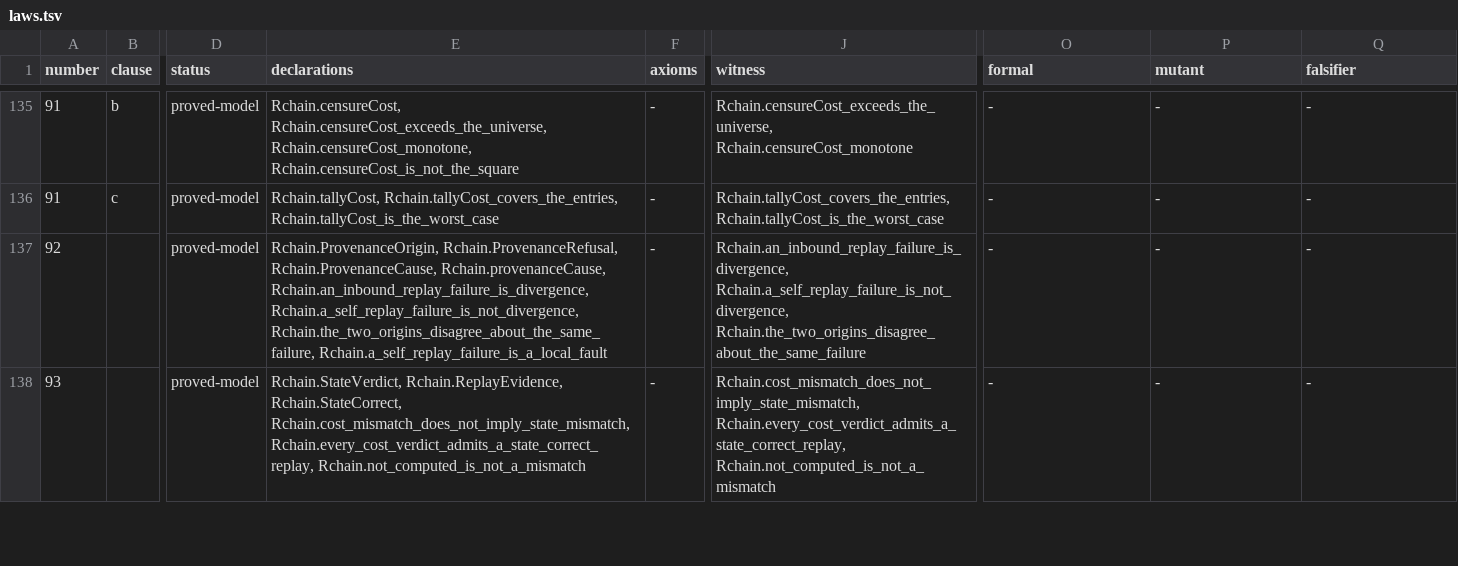
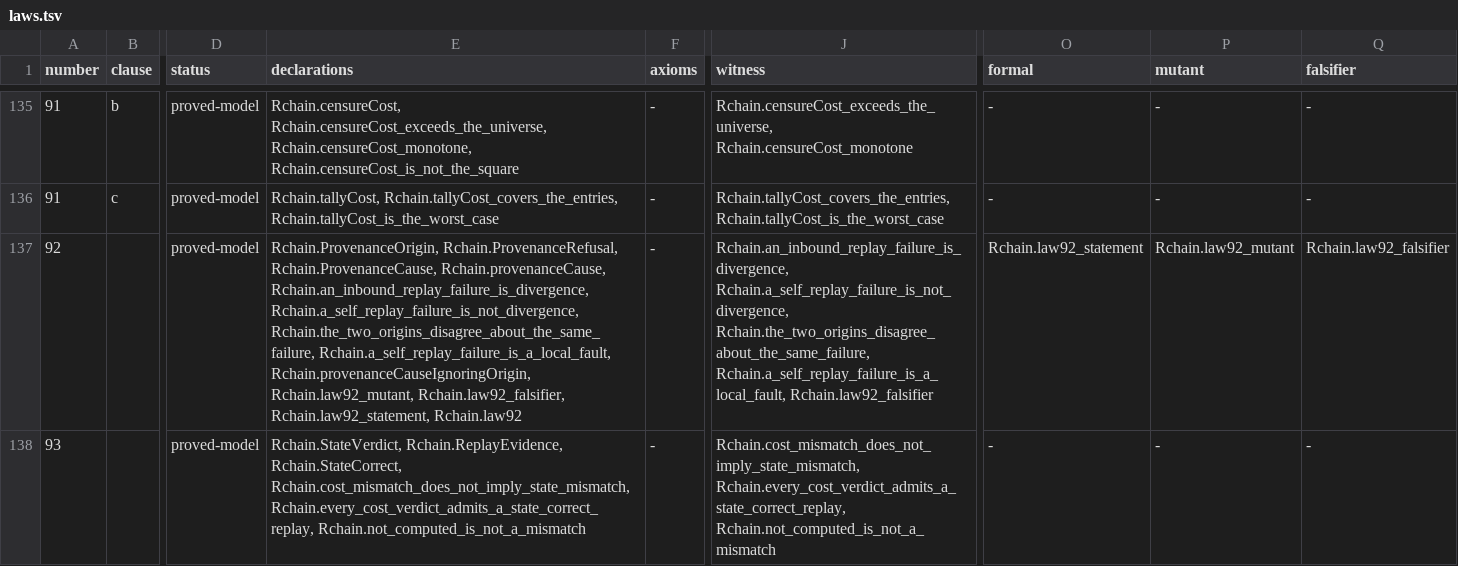
Before and after one commit to rhovision-org/rholo, a TSV file: spec/laws.tsv, drawn as a sheet; only a part is shown, gaps mark what is left out; the diff covers the shown part only; the diff names each change by its address in the sheet, - before the commit and + after, or states it on an @@ line.

```diff
--- a/spec/laws.tsv
+++ b/spec/laws.tsv
-E137 (declarations): …Rchain.a_self_replay_failure_is_not_divergence, Rchain.the_two_origins_disagree_about_the_same_failure, Rchain.a_self_replay_failure_is_a_local_fault
+E137 (declarations): …Rchain.a_self_replay_failure_is_not_divergence, Rchain.the_two_origins_disagree_about_the_same_failure, Rchain.a_self_replay_failure_is_a_local_fault, Rchain.provenanceCauseIgnoringOrigin, Rchain.law92_mutant, Rchain.law92_falsifier, Rchain.law92_statement, Rchain.law92
-J137 (witness): Rchain.an_inbound_replay_failure_is_divergence, Rchain.a_self_replay_failure_is_not_divergence, Rchain.the_two_origins_disagree_about_the_same_failure
+J137 (witness): Rchain.an_inbound_replay_failure_is_divergence, Rchain.a_self_replay_failure_is_not_divergence, Rchain.the_two_origins_disagree_about_the_same_failure, Rchain.a_self_replay_failure_is_a_local_fault, Rchain.law92_falsifier
-O137 (formal): -
+O137 (formal): Rchain.law92_statement
-P137 (mutant): -
+P137 (mutant): Rchain.law92_mutant
-Q137 (falsifier): -
+Q137 (falsifier): Rchain.law92_falsifier
```
Also changed, not shown: 21 edited cells elsewhere in this file, spec/findings.tsv, 7 other files.
